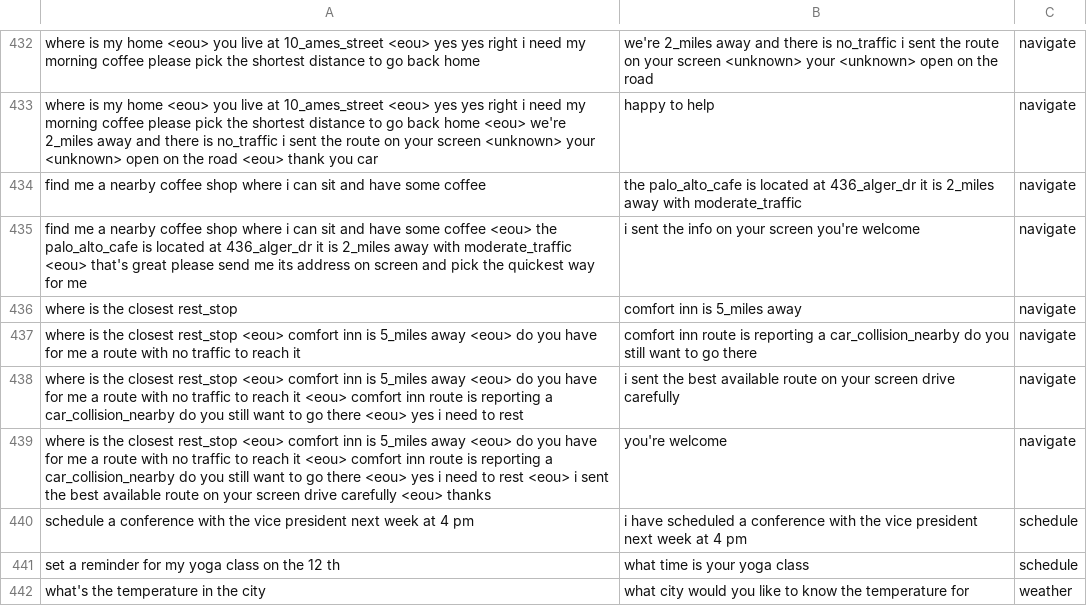
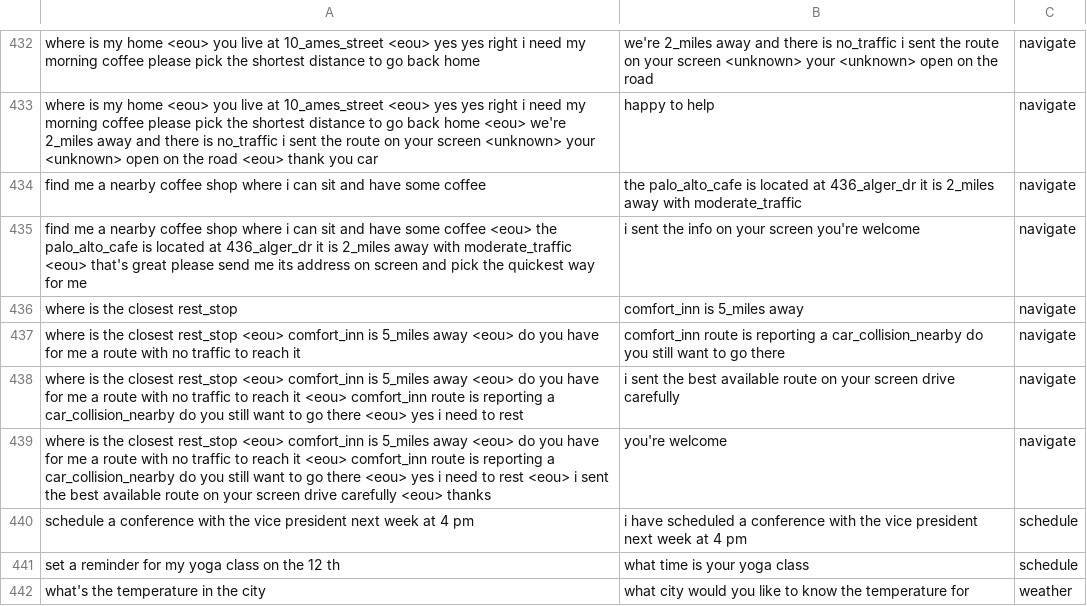
Before and after one commit to s6fikass/Chatbot_KVNN, a CSV file: data/samples/valid.csv, drawn as a sheet; only a part is shown, gaps mark what is left out; the diff covers the shown part only.

```diff
--- a/data/samples/valid.csv
+++ b/data/samples/valid.csv
@@ -435,6 +435,6 @@ find me a nearby coffee shop where i can sit and have some coffee,the palo_alto_
 find me a nearby coffee shop where i can sit and have some coffee <eou> the palo_alto_cafe is located at 436_alger_dr it is 2_miles away with moderate_traffic <eou> that's great please send me its address on screen and pick the quickest way for me,i sent the info on your screen you're welcome,navigate
-where is the closest rest_stop,comfort inn is 5_miles away,navigate
-where is the closest rest_stop <eou> comfort inn is 5_miles away <eou> do you have for me a route with no traffic to reach it,comfort inn route is reporting a car_collision_nearby do you still want to go there,navigate
-where is the closest rest_stop <eou> comfort inn is 5_miles away <eou> do you have for me a route with no traffic to reach it <eou> comfort inn route is reporting a car_collision_nearby do you still want to go there <eou> yes i need to rest,i sent the best available route on your screen drive carefully,navigate
-where is the closest rest_stop <eou> comfort inn is 5_miles away <eou> do you have for me a route with no traffic to reach it <eou> comfort inn route is reporting a car_collision_nearby do you still want to go there <eou> yes i need to rest <eou> i sent the best available route on your screen drive carefully <eou> thanks,you're welcome,navigate
+where is the closest rest_stop,comfort_inn is 5_miles away,navigate
+where is the closest rest_stop <eou> comfort_inn is 5_miles away <eou> do you have for me a route with no traffic to reach it,comfort_inn route is reporting a car_collision_nearby do you still want to go there,navigate
+where is the closest rest_stop <eou> comfort_inn is 5_miles away <eou> do you have for me a route with no traffic to reach it <eou> comfort_inn route is reporting a car_collision_nearby do you still want to go there <eou> yes i need to rest,i sent the best available route on your screen drive carefully,navigate
+where is the closest rest_stop <eou> comfort_inn is 5_miles away <eou> do you have for me a route with no traffic to reach it <eou> comfort_inn route is reporting a car_collision_nearby do you still want to go there <eou> yes i need to rest <eou> i sent the best available route on your screen drive carefully <eou> thanks,you're welcome,navigate
 schedule a conference with the vice president next week at 4 pm,i have scheduled a conference with the vice president next week at 4 pm,schedule
```
Also changed, not shown: 124 edited cells elsewhere in this file, 10 other files.
